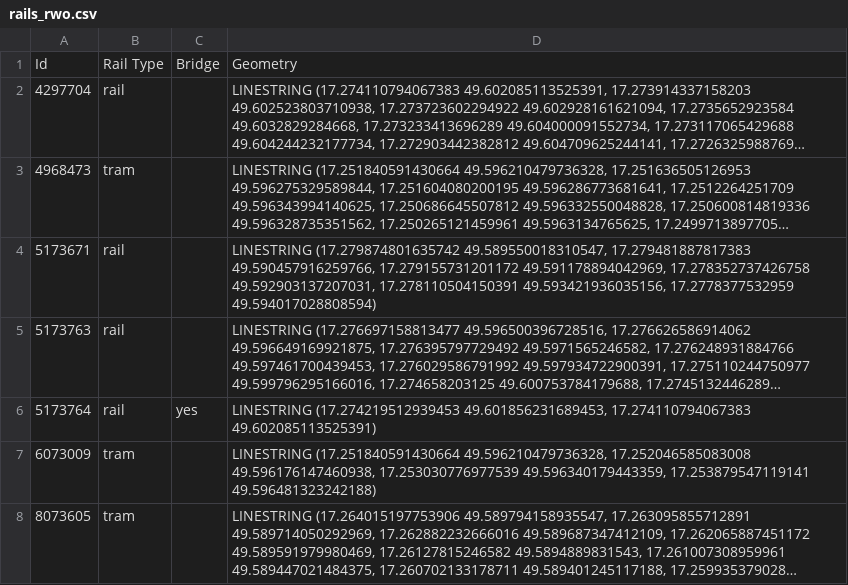
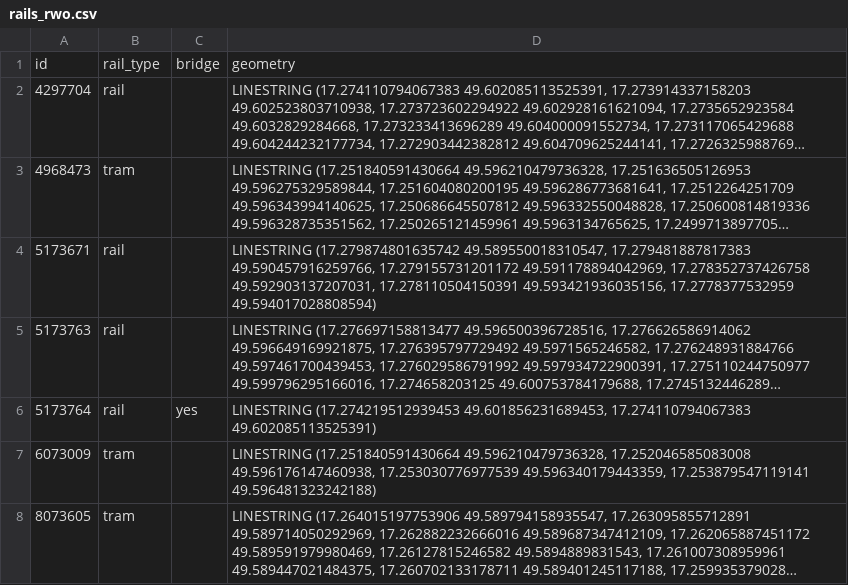
Before and after one commit to gonzikcz/GeoSkylines, a CSV file: examples/Olomouc/rails_rwo.csv, drawn as a sheet; only a part is shown; long unchanged cells end in …; removed rows and columns are numbered as before the commit, all else as after; the diff names each change by its address in the sheet, - before the commit and + after, or states it on an @@ line.

```diff
--- a/examples/Olomouc/rails_rwo.csv
+++ b/examples/Olomouc/rails_rwo.csv
-row 1: Id | Rail Type | Bridge | Geometry
+row 1: id | rail_type | bridge | geometry
```
Also changed, not shown: examples/Olomouc/amenity_rwo.csv, examples/Olomouc/rwo_cs_road_match.csv, 9 other files.
